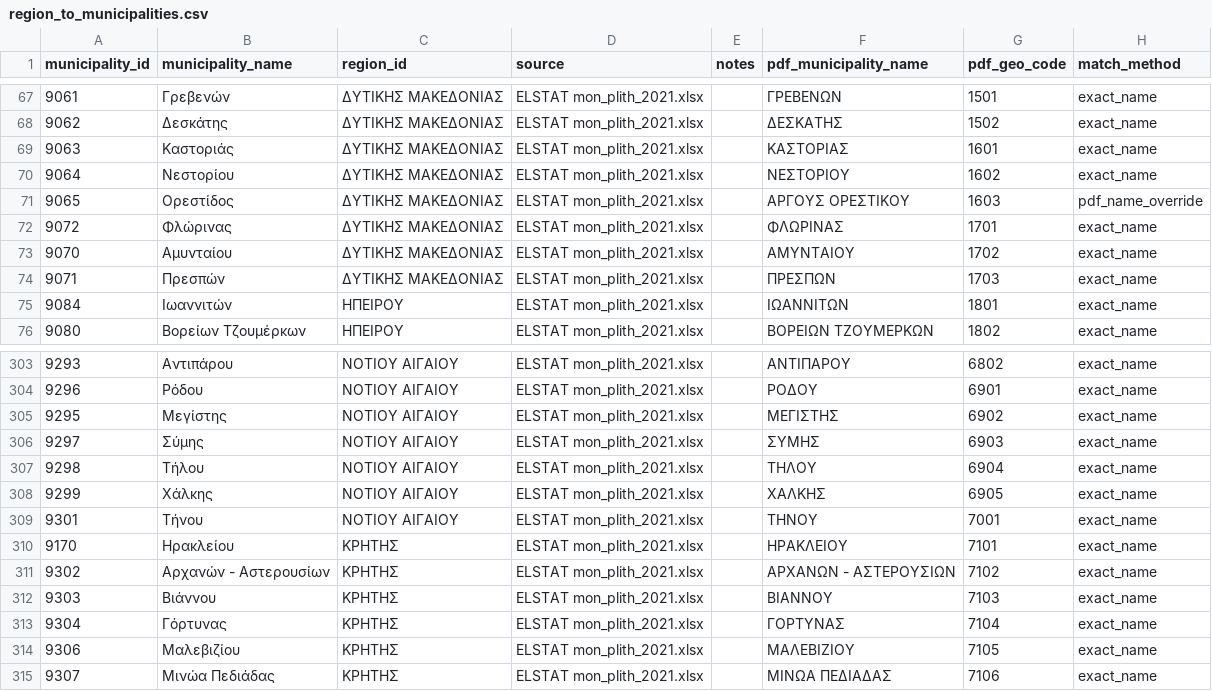
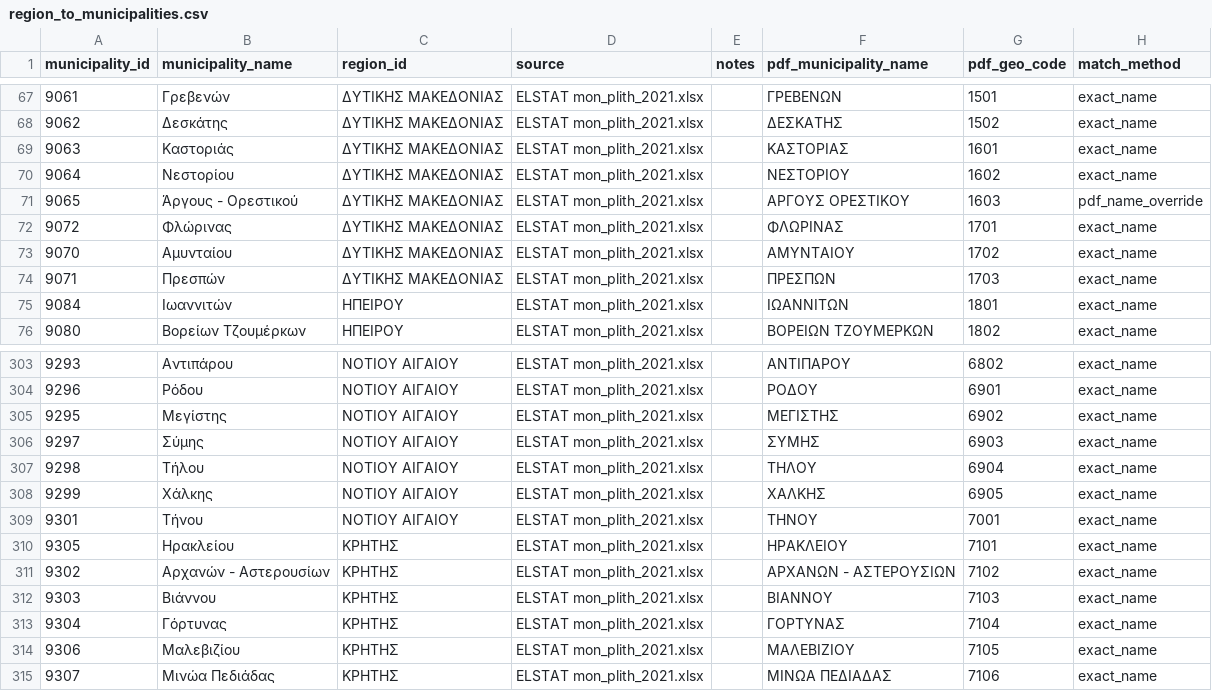
Before and after one commit to troboukis/2026_fire_protection, a CSV file: data/mappings/region_to_municipalities.csv, drawn as a sheet; only a part is shown, gaps mark what is left out.

```diff
--- a/data/mappings/region_to_municipalities.csv
+++ b/data/mappings/region_to_municipalities.csv
@@ -70,3 +70,3 @@ municipality_id,municipality_name,region_id,source,notes,pdf_municipality_name,p
 9064,Νεστορίου,ΔΥΤΙΚΗΣ ΜΑΚΕΔΟΝΙΑΣ,ELSTAT mon_plith_2021.xlsx,,ΝΕΣΤΟΡΙΟΥ,1602,exact_name
-9065,Ορεστίδος,ΔΥΤΙΚΗΣ ΜΑΚΕΔΟΝΙΑΣ,ELSTAT mon_plith_2021.xlsx,,ΑΡΓΟΥΣ ΟΡΕΣΤΙΚΟΥ,1603,pdf_name_override
+9065,Άργους - Ορεστικού,ΔΥΤΙΚΗΣ ΜΑΚΕΔΟΝΙΑΣ,ELSTAT mon_plith_2021.xlsx,,ΑΡΓΟΥΣ ΟΡΕΣΤΙΚΟΥ,1603,pdf_name_override
 9072,Φλώρινας,ΔΥΤΙΚΗΣ ΜΑΚΕΔΟΝΙΑΣ,ELSTAT mon_plith_2021.xlsx,,ΦΛΩΡΙΝΑΣ,1701,exact_name
@@ -309,3 +309,3 @@ municipality_id,municipality_name,region_id,source,notes,pdf_municipality_name,p
 9301,Τήνου,ΝΟΤΙΟΥ ΑΙΓΑΙΟΥ,ELSTAT mon_plith_2021.xlsx,,ΤΗΝΟΥ,7001,exact_name
-9170,Ηρακλείου,ΚΡΗΤΗΣ,ELSTAT mon_plith_2021.xlsx,,ΗΡΑΚΛΕΙΟΥ,7101,exact_name
+9305,Ηρακλείου,ΚΡΗΤΗΣ,ELSTAT mon_plith_2021.xlsx,,ΗΡΑΚΛΕΙΟΥ,7101,exact_name
 9302,Αρχανών - Αστερουσίων,ΚΡΗΤΗΣ,ELSTAT mon_plith_2021.xlsx,,ΑΡΧΑΝΩΝ - ΑΣΤΕΡΟΥΣΙΩΝ,7102,exact_name
```
Also changed, not shown: data/geo/municipalities_forest_ha.csv, logs/org_municipality_coverage_unresolved.csv, 31 other files.
